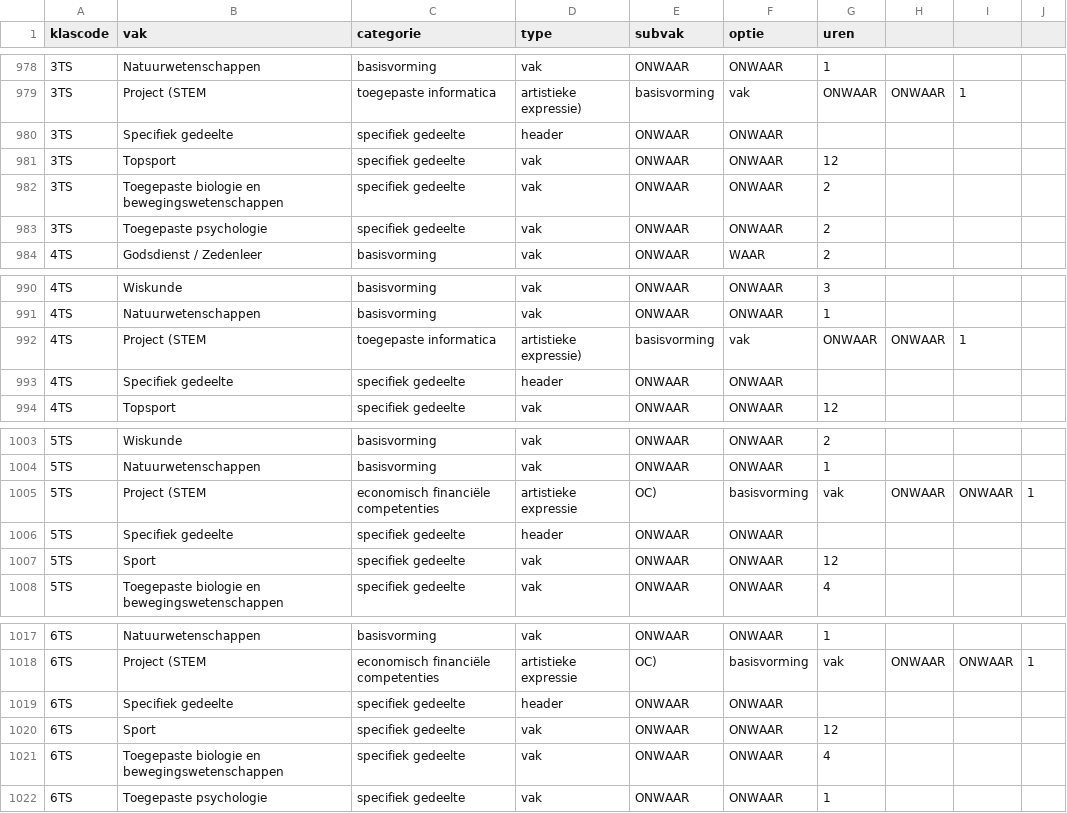
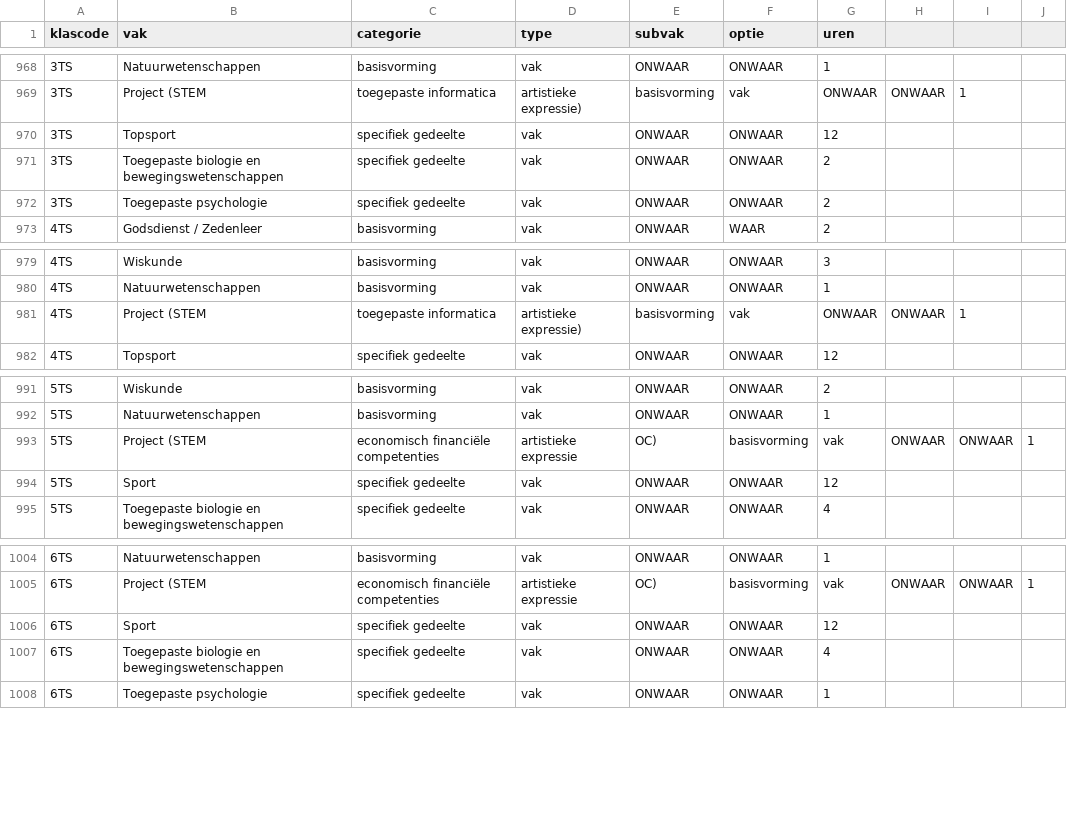
Before and after one commit to GOcampusRedingenhof/aanbod, a CSV file: data/lessentabel.csv, drawn as a sheet; only a part is shown, gaps mark what is left out; the diff covers the shown part only.

```diff
--- a/data/lessentabel.csv
+++ b/data/lessentabel.csv
@@ -979,3 +969,2 @@ klascode,vak,categorie,type,subvak,optie,uren
 3TS,Project (STEM, toegepaste informatica, artistieke expressie),basisvorming,vak,ONWAAR,ONWAAR,1
-3TS,Specifiek gedeelte,specifiek gedeelte,header,ONWAAR,ONWAAR,
 3TS,Topsport,specifiek gedeelte,vak,ONWAAR,ONWAAR,12
@@ -992,3 +981,2 @@ klascode,vak,categorie,type,subvak,optie,uren
 4TS,Project (STEM, toegepaste informatica, artistieke expressie),basisvorming,vak,ONWAAR,ONWAAR,1
-4TS,Specifiek gedeelte,specifiek gedeelte,header,ONWAAR,ONWAAR,
 4TS,Topsport,specifiek gedeelte,vak,ONWAAR,ONWAAR,12
@@ -1005,3 +993,2 @@ klascode,vak,categorie,type,subvak,optie,uren
 5TS,Project (STEM, economisch financiële competenties, artistieke expressie, OC),basisvorming,vak,ONWAAR,ONWAAR,1
-5TS,Specifiek gedeelte,specifiek gedeelte,header,ONWAAR,ONWAAR,
 5TS,Sport,specifiek gedeelte,vak,ONWAAR,ONWAAR,12
@@ -1018,3 +1005,2 @@ klascode,vak,categorie,type,subvak,optie,uren
 6TS,Project (STEM, economisch financiële competenties, artistieke expressie, OC),basisvorming,vak,ONWAAR,ONWAAR,1
-6TS,Specifiek gedeelte,specifiek gedeelte,header,ONWAAR,ONWAAR,
 6TS,Sport,specifiek gedeelte,vak,ONWAAR,ONWAAR,12
```
Also changed, not shown: 10 removed rows and 1 edited cell elsewhere in this file.
